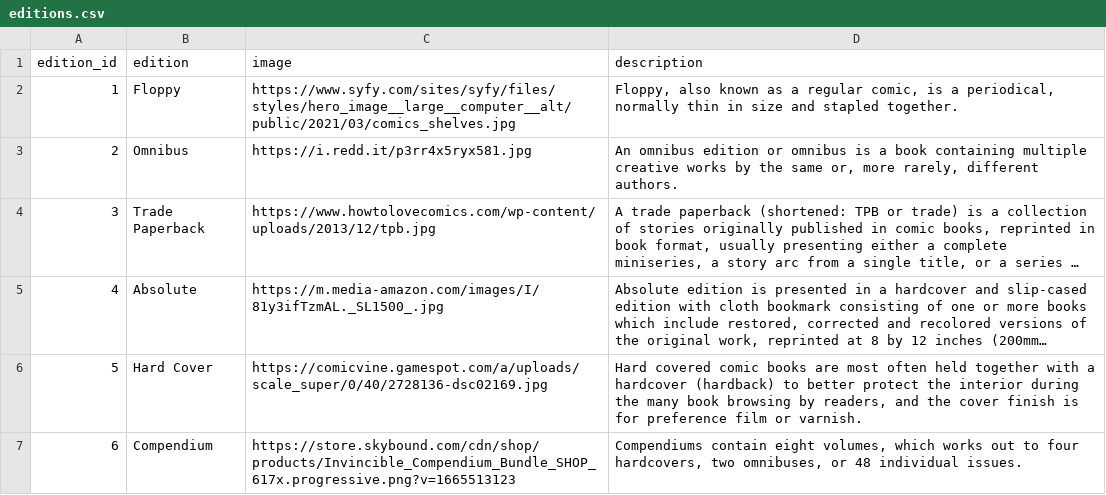
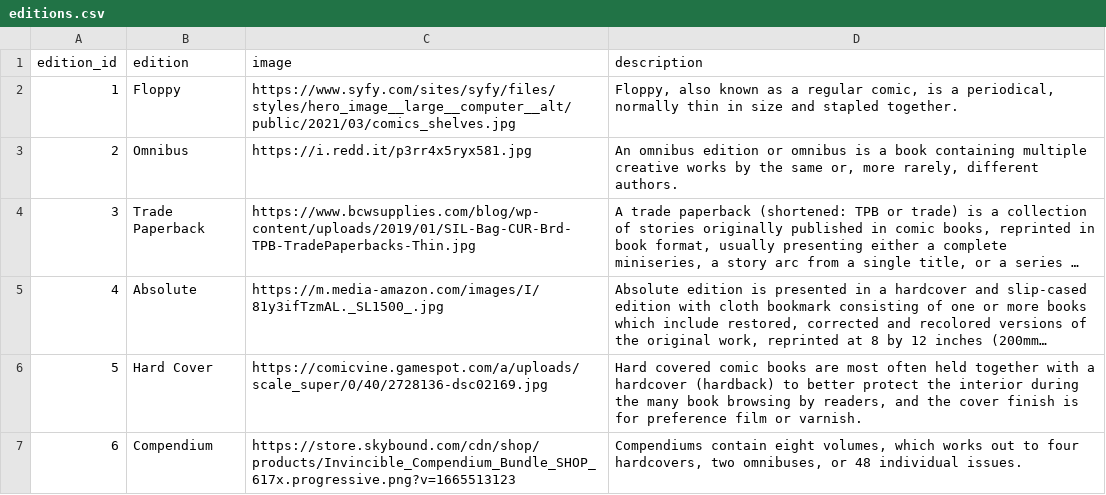
Before and after one commit to samuelferrer21/XamComiX, a CSV file: db/editions.csv, drawn as a sheet; long unchanged cells end in …; the diff names each change by its address in the sheet, - before the commit and + after, or states it on an @@ line.

Commit message:
fixed TPB edition image error

```diff
--- a/db/editions.csv
+++ b/db/editions.csv
-C4 (image): https://www.howtolovecomics.com/wp-content/uploads/2013/12/tpb.jpg
+C4 (image): https://www.bcwsupplies.com/blog/wp-content/uploads/2019/01/SIL-Bag-CUR-Brd-TPB-TradePaperbacks-Thin.jpg
```
Also changed, not shown: 1 other file.
